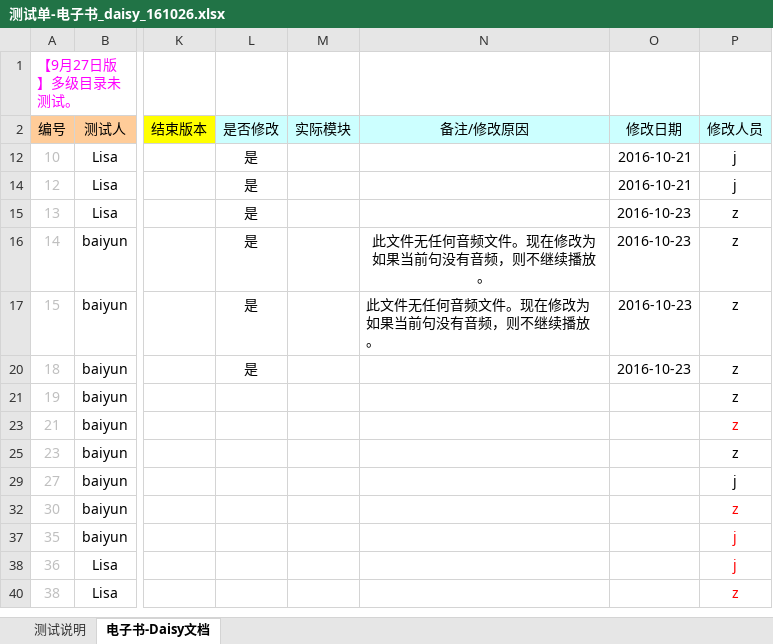
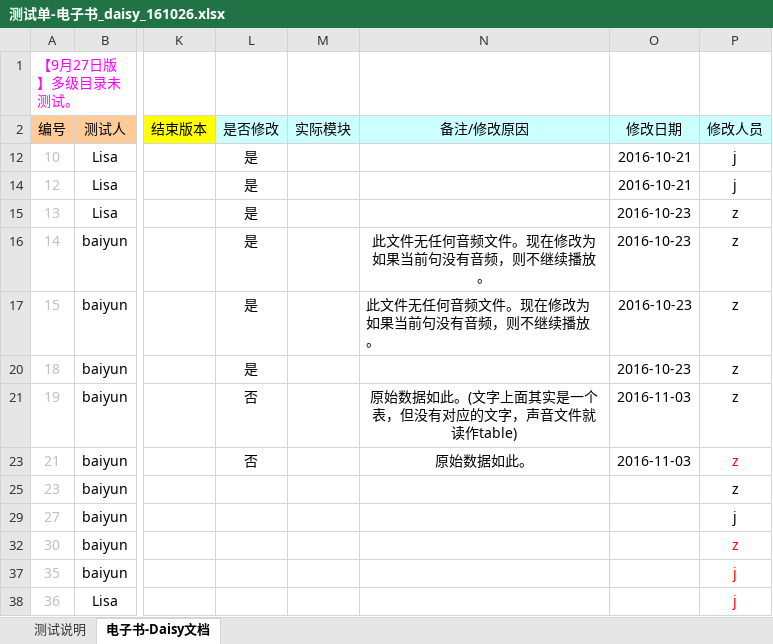
Before and after one commit to weizhiping/ebook, an Excel workbook: 测试单-电子书_daisy_161026.xlsx, sheet 电子书-Daisy文档, drawn as a sheet; only a part is shown, gaps mark what is left out; the shorter side is filled out with more unchanged rows; values as stored, in another font and other column widths than the file's, no borders; conditional formats not drawn; the diff names each change by its address in the sheet, - before the commit and + after, or states it on an @@ line.

Commit message:
修改bug.

```diff
--- a/测试单-电子书_daisy_161026.xlsx (sheet 电子书-Daisy文档)
+++ b/测试单-电子书_daisy_161026.xlsx (sheet 电子书-Daisy文档)
-L21 (是否修改): (empty)
+L21 (是否修改): 否
-N21 (备注/修改原因): (empty)
+N21 (备注/修改原因): 原始数据如此。(文字上面其实是一个表，但没有对应的文字，声音文件就读作table)
-O21 (修改日期): (empty)
+O21 (修改日期): 2016-11-03
-L23 (是否修改): (empty)
+L23 (是否修改): 否
-N23 (备注/修改原因): (empty)
+N23 (备注/修改原因): 原始数据如此。
-O23 (修改日期): (empty)
+O23 (修改日期): 2016-11-03
```
